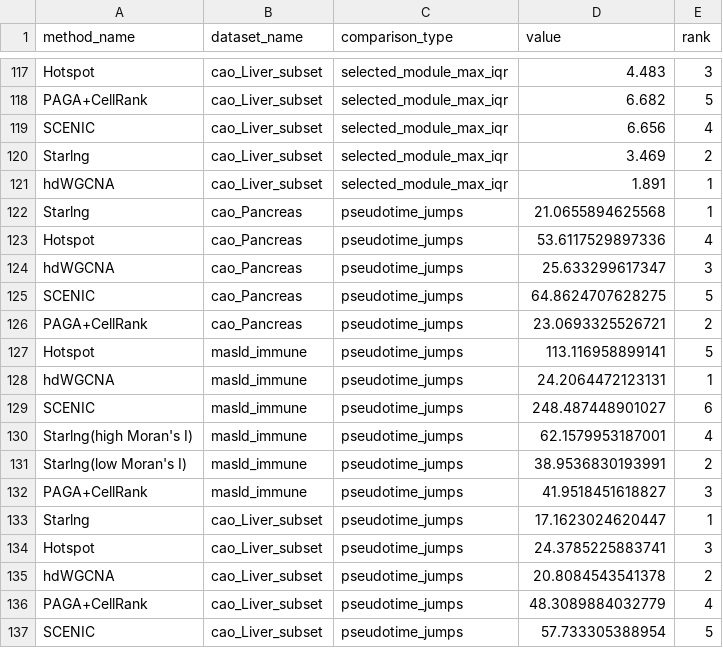
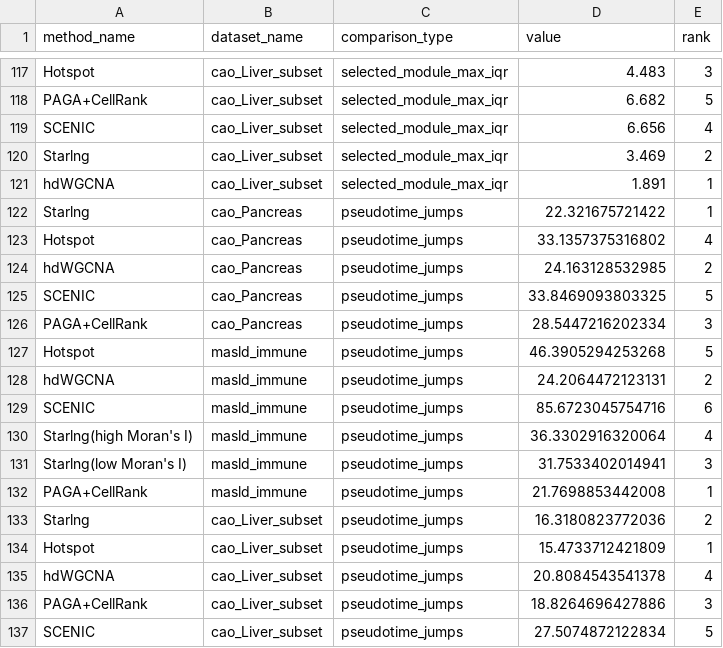
Before and after one commit to Core-Bioinformatics/Starlng_paper, a CSV file: comparison_table.csv, drawn as a sheet; only a part is shown, gaps mark what is left out.

Commit message:
[chore] Update the overall comparison table

```diff
--- a/comparison_table.csv
+++ b/comparison_table.csv
@@ -121,17 +121,17 @@
 "hdWGCNA","cao_Liver_subset","selected_module_max_iqr",1.891,1
-"Starlng","cao_Pancreas","pseudotime_jumps",21.0655894625568,1
-"Hotspot","cao_Pancreas","pseudotime_jumps",53.6117529897336,4
-"hdWGCNA","cao_Pancreas","pseudotime_jumps",25.633299617347,3
-"SCENIC","cao_Pancreas","pseudotime_jumps",64.8624707628275,5
-"PAGA+CellRank","cao_Pancreas","pseudotime_jumps",23.0693325526721,2
-"Hotspot","masld_immune","pseudotime_jumps",113.116958899141,5
-"hdWGCNA","masld_immune","pseudotime_jumps",24.2064472123131,1
-"SCENIC","masld_immune","pseudotime_jumps",248.487448901027,6
-"Starlng(high Moran's I)","masld_immune","pseudotime_jumps",62.1579953187001,4
-"Starlng(low Moran's I)","masld_immune","pseudotime_jumps",38.9536830193991,2
-"PAGA+CellRank","masld_immune","pseudotime_jumps",41.9518451618827,3
-"Starlng","cao_Liver_subset","pseudotime_jumps",17.1623024620447,1
-"Hotspot","cao_Liver_subset","pseudotime_jumps",24.3785225883741,3
-"hdWGCNA","cao_Liver_subset","pseudotime_jumps",20.8084543541378,2
-"PAGA+CellRank","cao_Liver_subset","pseudotime_jumps",48.3089884032779,4
-"SCENIC","cao_Liver_subset","pseudotime_jumps",57.733305388954,5
+"Starlng","cao_Pancreas","pseudotime_jumps",22.321675721422,1
+"Hotspot","cao_Pancreas","pseudotime_jumps",33.1357375316802,4
+"hdWGCNA","cao_Pancreas","pseudotime_jumps",24.163128532985,2
+"SCENIC","cao_Pancreas","pseudotime_jumps",33.8469093803325,5
+"PAGA+CellRank","cao_Pancreas","pseudotime_jumps",28.5447216202334,3
+"Hotspot","masld_immune","pseudotime_jumps",46.3905294253268,5
+"hdWGCNA","masld_immune","pseudotime_jumps",24.2064472123131,2
+"SCENIC","masld_immune","pseudotime_jumps",85.6723045754716,6
+"Starlng(high Moran's I)","masld_immune","pseudotime_jumps",36.3302916320064,4
+"Starlng(low Moran's I)","masld_immune","pseudotime_jumps",31.7533402014941,3
+"PAGA+CellRank","masld_immune","pseudotime_jumps",21.7698853442008,1
+"Starlng","cao_Liver_subset","pseudotime_jumps",16.3180823772036,2
+"Hotspot","cao_Liver_subset","pseudotime_jumps",15.4733712421809,1
+"hdWGCNA","cao_Liver_subset","pseudotime_jumps",20.8084543541378,4
+"PAGA+CellRank","cao_Liver_subset","pseudotime_jumps",18.8264696427886,3
+"SCENIC","cao_Liver_subset","pseudotime_jumps",27.5074872122834,5
```
